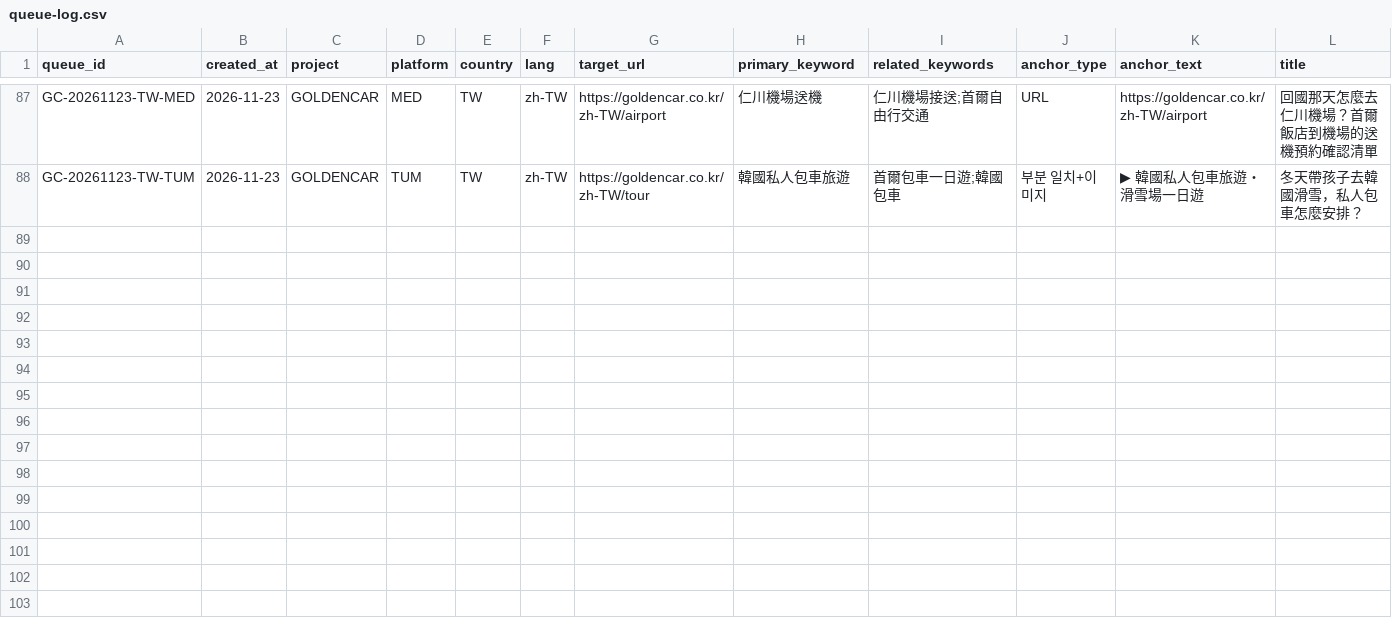
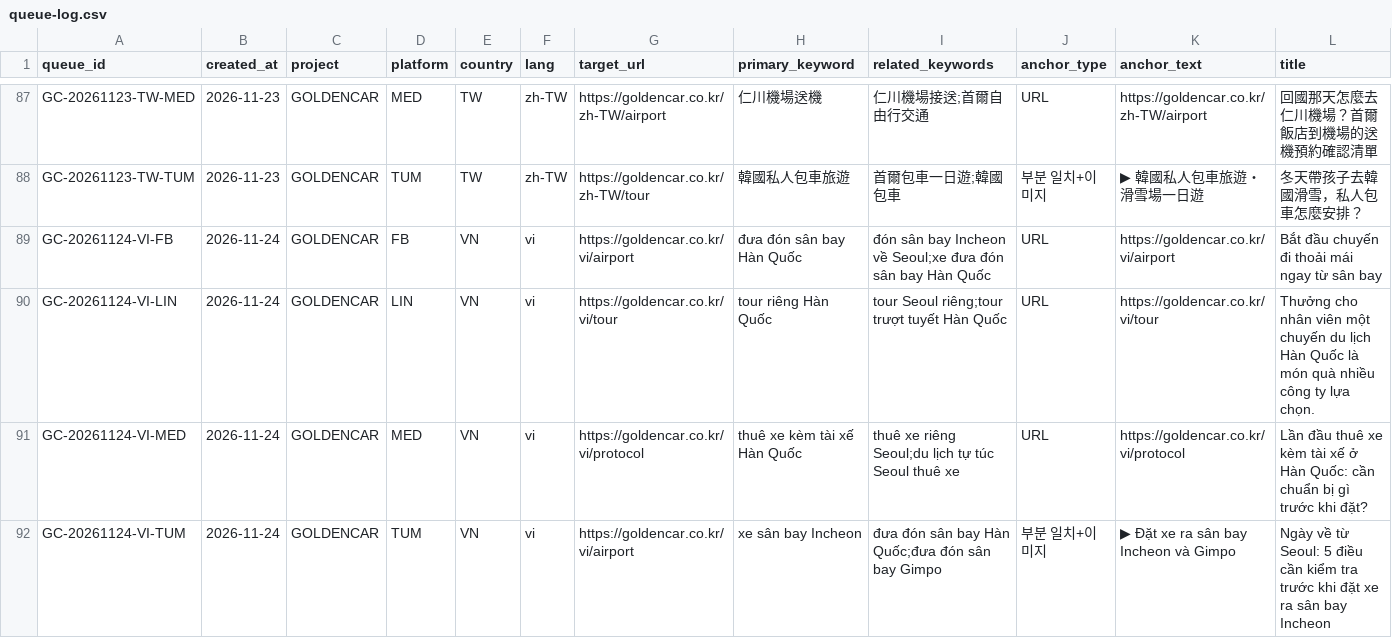
Before and after one commit to NJM-hub/NJM, a CSV file: .claude/skills/goldencar-backlink/queue-log.csv, drawn as a sheet; only a part is shown, gaps mark what is left out; rows hold the shown columns only; the diff names each change by its address in the sheet, - before the commit and + after, or states it on an @@ line.

```diff
--- a/.claude/skills/goldencar-backlink/queue-log.csv
+++ b/.claude/skills/goldencar-backlink/queue-log.csv
+row 89: GC-20261124-VI-FB | 2026-11-24 | GOLDENCAR | FB | VN | vi | https://goldencar.co.kr/vi/airport | đưa đón sân bay Hàn Quốc | đón sân bay Incheon về Seoul;xe đưa đón sân bay Hàn Quốc | URL | https://goldencar.co.kr/vi/airport | Bắt đầu chuyến đi thoải mái ngay từ sân bay
+row 90: GC-20261124-VI-LIN | 2026-11-24 | GOLDENCAR | LIN | VN | vi | https://goldencar.co.kr/vi/tour | tour riêng Hàn Quốc | tour Seoul riêng;tour trượt tuyết Hàn Quốc | URL | https://goldencar.co.kr/vi/tour | Thưởng cho nhân viên một chuyến du lịch Hàn Quốc là món quà nhiều công ty lựa chọn.
+row 91: GC-20261124-VI-MED | 2026-11-24 | GOLDENCAR | MED | VN | vi | https://goldencar.co.kr/vi/protocol | thuê xe kèm tài xế Hàn Quốc | thuê xe riêng Seoul;du lịch tự túc Seoul thuê xe | URL | https://goldencar.co.kr/vi/protocol | Lần đầu thuê xe kèm tài xế ở Hàn Quốc: cần chuẩn bị gì trước khi đặt?
+row 92: GC-20261124-VI-TUM | 2026-11-24 | GOLDENCAR | TUM | VN | vi | https://goldencar.co.kr/vi/airport | xe sân bay Incheon | đưa đón sân bay Hàn Quốc;đưa đón sân bay Gimpo | 부분 일치+이미지 | ▶ Đặt xe ra sân bay Incheon và Gimpo | Ngày về từ Seoul: 5 điều cần kiểm tra trước khi đặt xe ra sân bay Incheon
```
Also changed, not shown: 4 other files.
